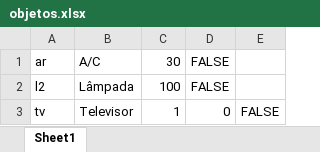
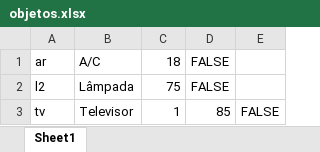
Before and after one commit to marcosvp20/TP_POO, an Excel workbook: planilhas/objetos.xlsx, sheet Sheet1, drawn as a sheet; values as stored, in another font and other column widths than the file's, no borders; the diff names each change by its address in the sheet, - before the commit and + after, or states it on an @@ line.

```diff
--- a/planilhas/objetos.xlsx (sheet Sheet1)
+++ b/planilhas/objetos.xlsx (sheet Sheet1)
-C1: 30
+C1: 18
-C2: 100
+C2: 75
-D3: 0
+D3: 85
```
Also changed, not shown: 4 other files.
